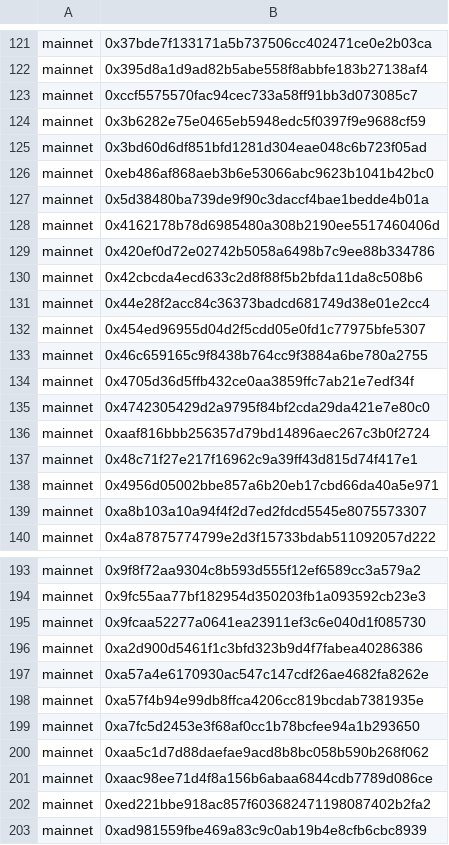
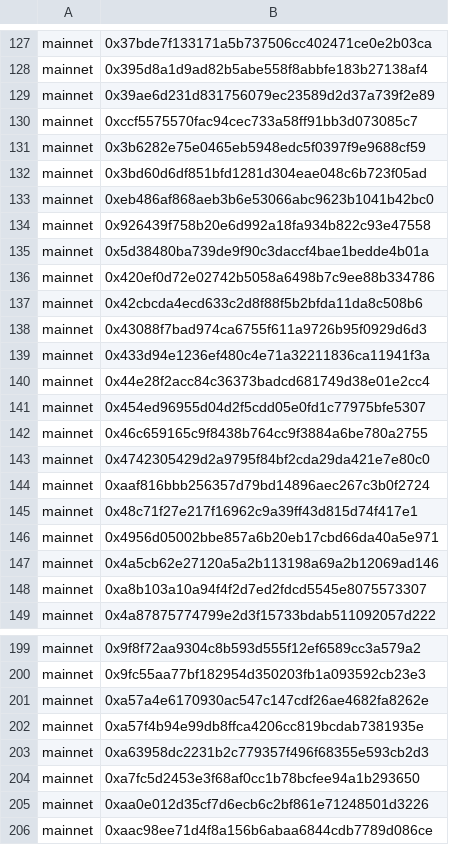
Before and after one commit to Wzy-source/FSCs-Empirical-Analysis, a CSV file: Findings/RQ4-security/ownership_transfer.csv, drawn as a sheet; only a part is shown, gaps mark what is left out; the shorter side is filled out with more unchanged rows; the diff covers the shown part only.

```diff
--- a/Findings/RQ4-security/ownership_transfer.csv
+++ b/Findings/RQ4-security/ownership_transfer.csv
@@ -122,2 +128,3 @@ mainnet,0x37bde7f133171a5b737506cc402471ce0e2b03ca
 mainnet,0x395d8a1d9ad82b5abe558f8abbfe183b27138af4
+mainnet,0x39ae6d231d831756079ec23589d2d37a739f2e89
 mainnet,0xccf5575570fac94cec733a58ff91bb3d073085c7
@@ -126,6 +133,8 @@ mainnet,0x3bd60d6df851bfd1281d304eae048c6b723f05ad
 mainnet,0xeb486af868aeb3b6e53066abc9623b1041b42bc0
+mainnet,0x926439f758b20e6d992a18fa934b822c93e47558
 mainnet,0x5d38480ba739de9f90c3daccf4bae1bedde4b01a
-mainnet,0x4162178b78d6985480a308b2190ee5517460406d
 mainnet,0x420ef0d72e02742b5058a6498b7c9ee88b334786
 mainnet,0x42cbcda4ecd633c2d8f88f5b2bfda11da8c508b6
+mainnet,0x43088f7bad974ca6755f611a9726b95f0929d6d3
+mainnet,0x433d94e1236ef480c4e71a32211836ca11941f3a
 mainnet,0x44e28f2acc84c36373badcd681749d38e01e2cc4
@@ -133,3 +142,2 @@ mainnet,0x454ed96955d04d2f5cdd05e0fd1c77975bfe5307
 mainnet,0x46c659165c9f8438b764cc9f3884a6be780a2755
-mainnet,0x4705d36d5ffb432ce0aa3859ffc7ab21e7edf34f
 mainnet,0x4742305429d2a9795f84bf2cda29da421e7e80c0
@@ -138,2 +146,3 @@ mainnet,0x48c71f27e217f16962c9a39ff43d815d74f417e1
 mainnet,0x4956d05002bbe857a6b20eb17cbd66da40a5e971
+mainnet,0x4a5cb62e27120a5a2b113198a69a2b12069ad146
 mainnet,0xa8b103a10a94f4f2d7ed2fdcd5545e8075573307
@@ -194,8 +200,7 @@ mainnet,0x9f8f72aa9304c8b593d555f12ef6589cc3a579a2
 mainnet,0x9fc55aa77bf182954d350203fb1a093592cb23e3
-mainnet,0x9fcaa52277a0641ea23911ef3c6e040d1f085730
-mainnet,0xa2d900d5461f1c3bfd323b9d4f7fabea40286386
 mainnet,0xa57a4e6170930ac547c147cdf26ae4682fa8262e
 mainnet,0xa57f4b94e99db8ffca4206cc819bcdab7381935e
+mainnet,0xa63958dc2231b2c779357f496f68355e593cb2d3
 mainnet,0xa7fc5d2453e3f68af0cc1b78bcfee94a1b293650
-mainnet,0xaa5c1d7d88daefae9acd8b8bc058b590b268f062
+mainnet,0xaa0e012d35cf7d6ecb6c2bf861e71248501d3226
 mainnet,0xaac98ee71d4f8a156b6abaa6844cdb7789d086ce
```
Also changed, not shown: 45 added rows, 19 removed rows and 7 edited cells elsewhere in this file, 1 other file.
